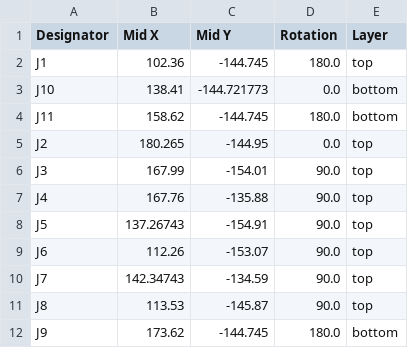
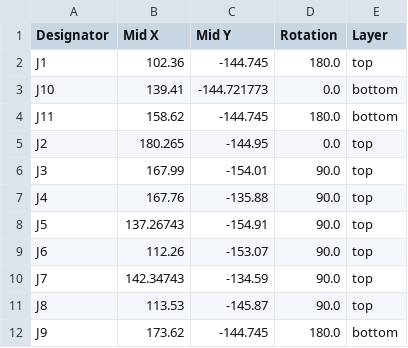
Before and after one commit to TORICA-Org/26th_PCB_AirData, a CSV file: ブレッドボード_3/production/positions.csv, drawn as a sheet.

```diff
--- a/ブレッドボード_3/production/positions.csv
+++ b/ブレッドボード_3/production/positions.csv
@@ -2,3 +2,3 @@
 J1,102.36,-144.745,180.0,top
-J10,138.41,-144.721773,0.0,bottom
+J10,139.41,-144.721773,0.0,bottom
 J11,158.62,-144.745,180.0,bottom
```
Also changed, not shown: ブレッドボード_3/production/bom.csv, 22 other files.
